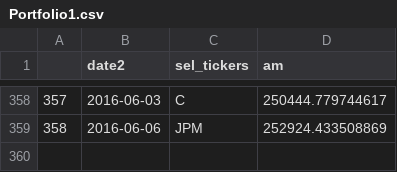
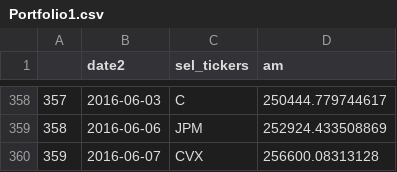
Before and after one commit to nolimal/Profit, a CSV file: 2. podatki/Portfolio1.csv, drawn as a sheet; only a part is shown, gaps mark what is left out.

```diff
--- a/2. podatki/Portfolio1.csv
+++ b/2. podatki/Portfolio1.csv
@@ -359 +359,2 @@
 "358","2016-06-06"," JPM",252924.433508869
+"359","2016-06-07"," CVX",256600.08313128
```
Also changed, not shown: 2. podatki/AAPL.csv, 2. podatki/Portfolio3.csv, 6 other files.
